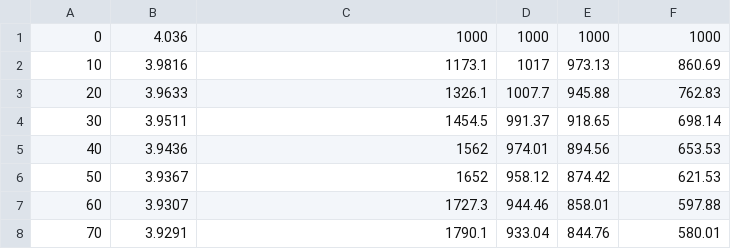
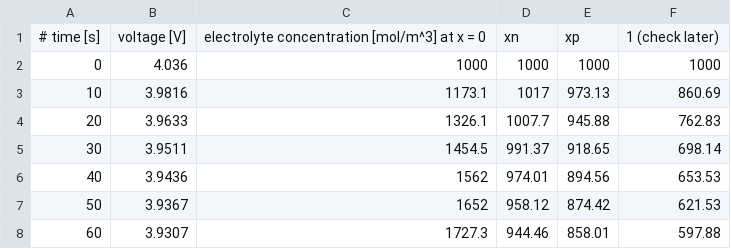
Before and after one commit to WenStaoCHongP/JuBat, a CSV file: src/data/pybamm_SPMe_1C.csv, drawn as a sheet; only a part is shown; the shorter side is filled out with more unchanged rows; the diff names each change by its address in the sheet, - before the commit and + after, or states it on an @@ line.

```diff
--- a/src/data/pybamm_SPMe_1C.csv
+++ b/src/data/pybamm_SPMe_1C.csv
+row 1: # time [s] | voltage [V] | electrolyte concentration [mol/m^3] at x = 0 | xn | xp | 1 (check later)
```
Also changed, not shown: src/data/pybamm_P2D_1C.csv, src/data/pybamm_SPM_1C.csv, 29 other files.
